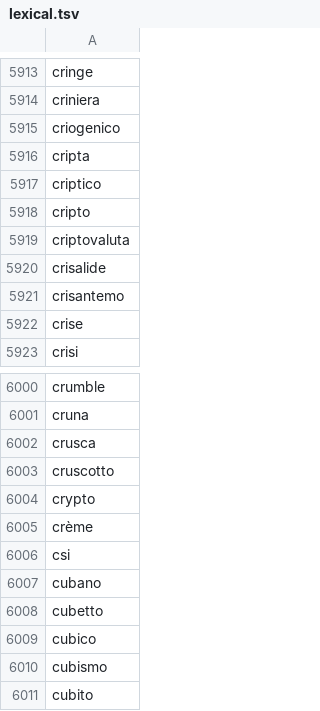
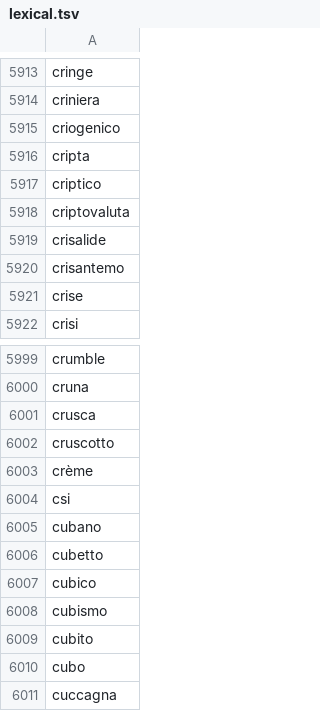
Before and after one commit to NEETROF/cymbra, a TSV file: scripts/lingua-data/tables/it/lexical.tsv, drawn as a sheet; only a part is shown, gaps mark what is left out; the shorter side is filled out with more unchanged rows.

```diff
--- a/scripts/lingua-data/tables/it/lexical.tsv
+++ b/scripts/lingua-data/tables/it/lexical.tsv
@@ -5917,3 +5917,2 @@ cripta
 criptico
-cripto
 criptovaluta
@@ -6003,3 +6002,2 @@ crusca
 cruscotto
-crypto
 crème
```
Also changed, not shown: scripts/lingua-data/tables/it-fr/senses.tsv, 5 other files.
